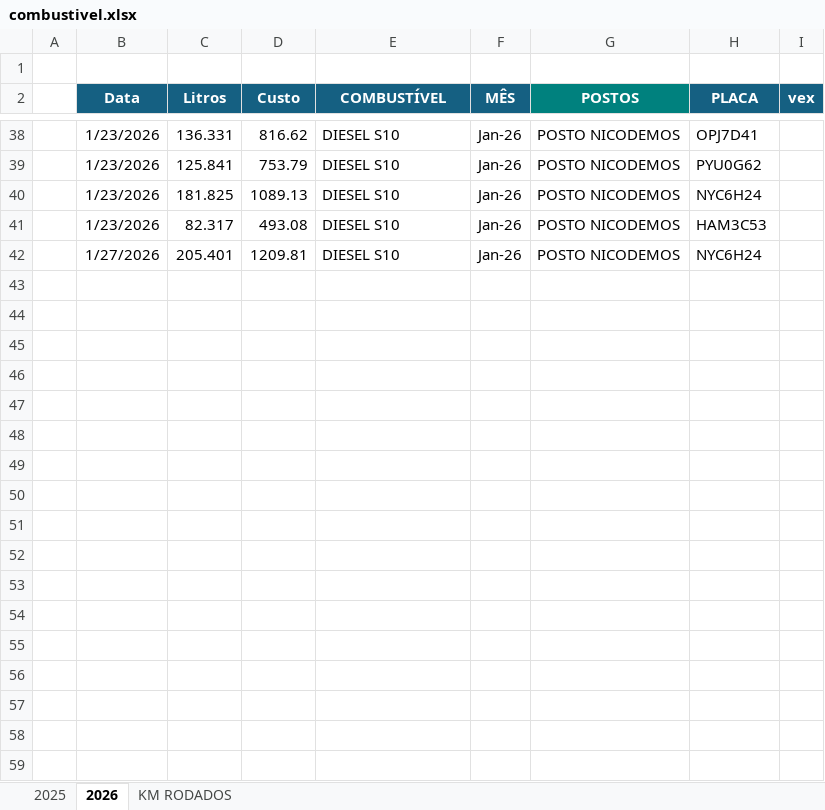
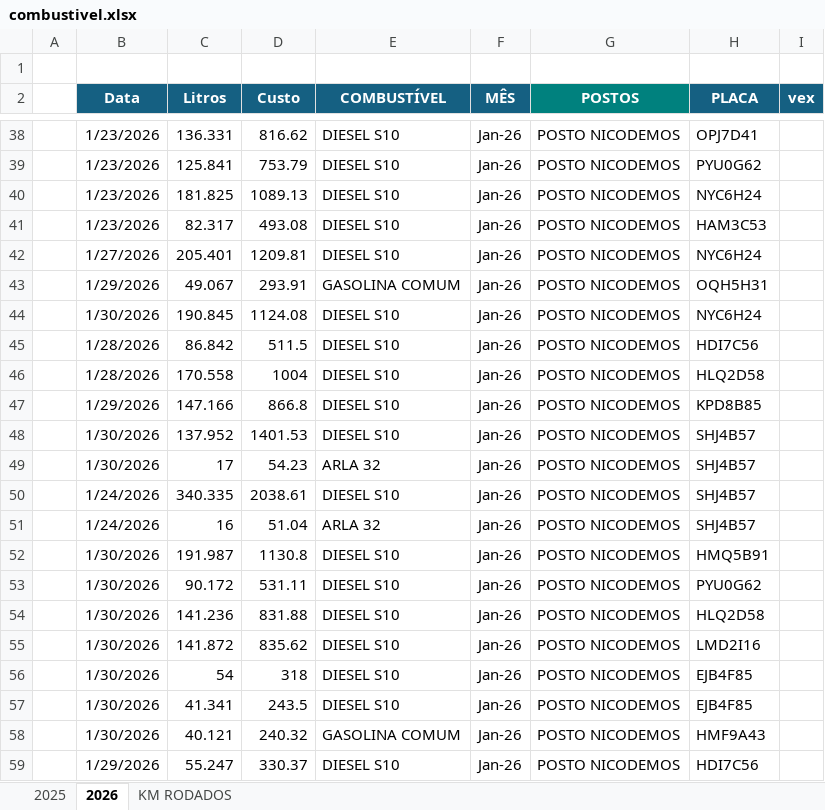
Before and after one commit to jhonnyoraculos/dashboard, an Excel workbook: data/combustivel.xlsx, sheet 2026, drawn as a sheet; only a part is shown, gaps mark what is left out; values as stored, in another font and other column widths than the file's, no borders; the diff names each change by its address in the sheet, - before the commit and + after, or states it on an @@ line.

```diff
--- a/data/combustivel.xlsx (sheet 2026)
+++ b/data/combustivel.xlsx (sheet 2026)
+row 43:  | 1/29/2026 | 49.067 | 293.91 | GASOLINA COMUM | Jan-26 | POSTO NICODEMOS | OQH5H31
+row 44:  | 1/30/2026 | 190.845 | 1124.08 | DIESEL S10 | Jan-26 | POSTO NICODEMOS | NYC6H24
+row 45:  | 1/28/2026 | 86.842 | 511.5 | DIESEL S10 | Jan-26 | POSTO NICODEMOS | HDI7C56
+row 46:  | 1/28/2026 | 170.558 | 1004 | DIESEL S10 | Jan-26 | POSTO NICODEMOS | HLQ2D58
+row 47:  | 1/29/2026 | 147.166 | 866.8 | DIESEL S10 | Jan-26 | POSTO NICODEMOS | KPD8B85
+row 48:  | 1/30/2026 | 137.952 | 1401.53 | DIESEL S10 | Jan-26 | POSTO NICODEMOS | SHJ4B57
+row 49:  | 1/30/2026 | 17 | 54.23 | ARLA 32 | Jan-26 | POSTO NICODEMOS | SHJ4B57
+row 50:  | 1/24/2026 | 340.335 | 2038.61 | DIESEL S10 | Jan-26 | POSTO NICODEMOS | SHJ4B57
+row 51:  | 1/24/2026 | 16 | 51.04 | ARLA 32 | Jan-26 | POSTO NICODEMOS | SHJ4B57
+row 52:  | 1/30/2026 | 191.987 | 1130.8 | DIESEL S10 | Jan-26 | POSTO NICODEMOS | HMQ5B91
+row 53:  | 1/30/2026 | 90.172 | 531.11 | DIESEL S10 | Jan-26 | POSTO NICODEMOS | PYU0G62
+row 54:  | 1/30/2026 | 141.236 | 831.88 | DIESEL S10 | Jan-26 | POSTO NICODEMOS | HLQ2D58
+row 55:  | 1/30/2026 | 141.872 | 835.62 | DIESEL S10 | Jan-26 | POSTO NICODEMOS | LMD2I16
+row 56:  | 1/30/2026 | 54 | 318 | DIESEL S10 | Jan-26 | POSTO NICODEMOS | EJB4F85
+row 57:  | 1/30/2026 | 41.341 | 243.5 | DIESEL S10 | Jan-26 | POSTO NICODEMOS | EJB4F85
+row 58:  | 1/30/2026 | 40.121 | 240.32 | GASOLINA COMUM | Jan-26 | POSTO NICODEMOS | HMF9A43
+row 59:  | 1/29/2026 | 55.247 | 330.37 | DIESEL S10 | Jan-26 | POSTO NICODEMOS | HDI7C56
```
Also changed, not shown: data/manutencao.xlsx, data/reserva de hoteis.xlsx.
